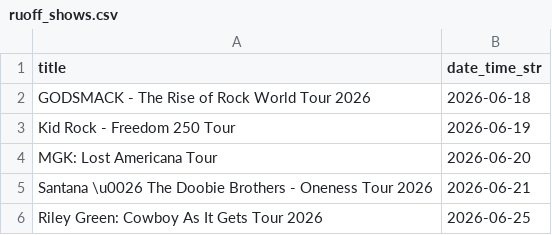
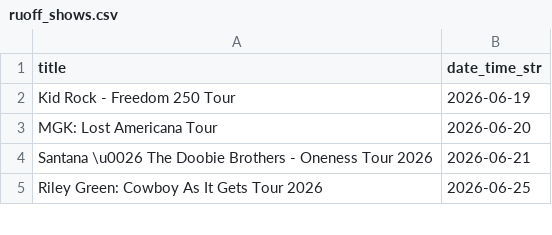
Before and after one commit to jcorio/RuoffToCal, a CSV file: ruoff_shows.csv, drawn as a sheet; only a part is shown.

```diff
--- a/ruoff_shows.csv
+++ b/ruoff_shows.csv
@@ -1,3 +1,2 @@
 title,date_time_str
-GODSMACK - The Rise of Rock World Tour 2026,2026-06-18
 Kid Rock - Freedom 250 Tour,2026-06-19
```
Also changed, not shown: 3 other files.
